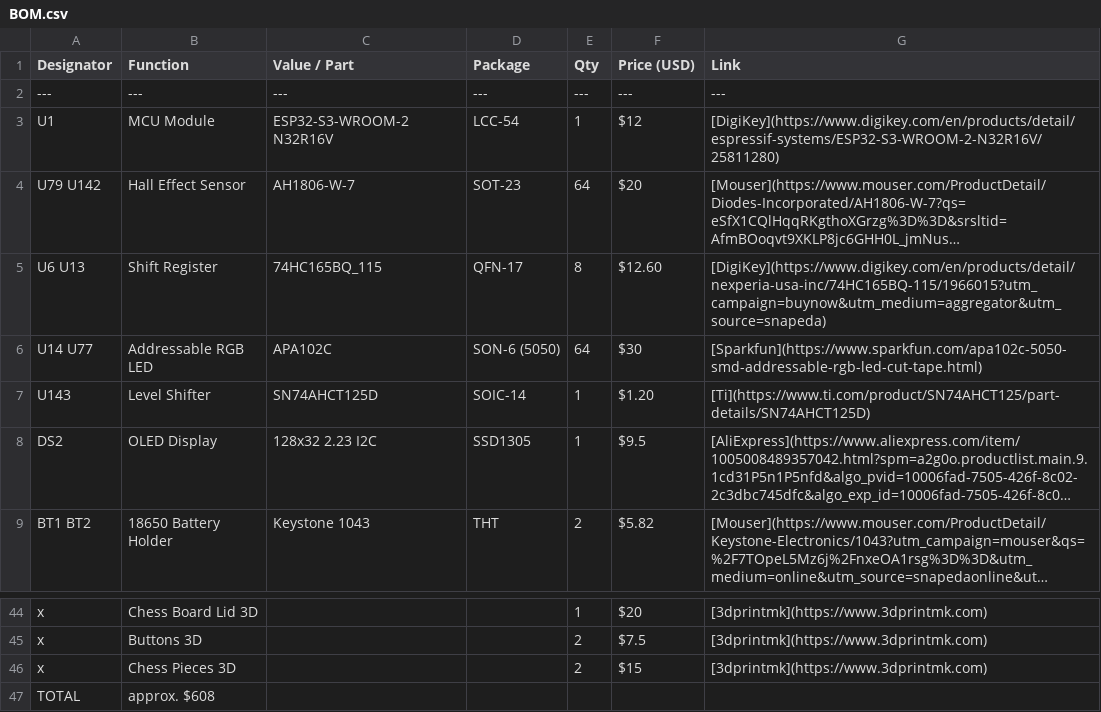
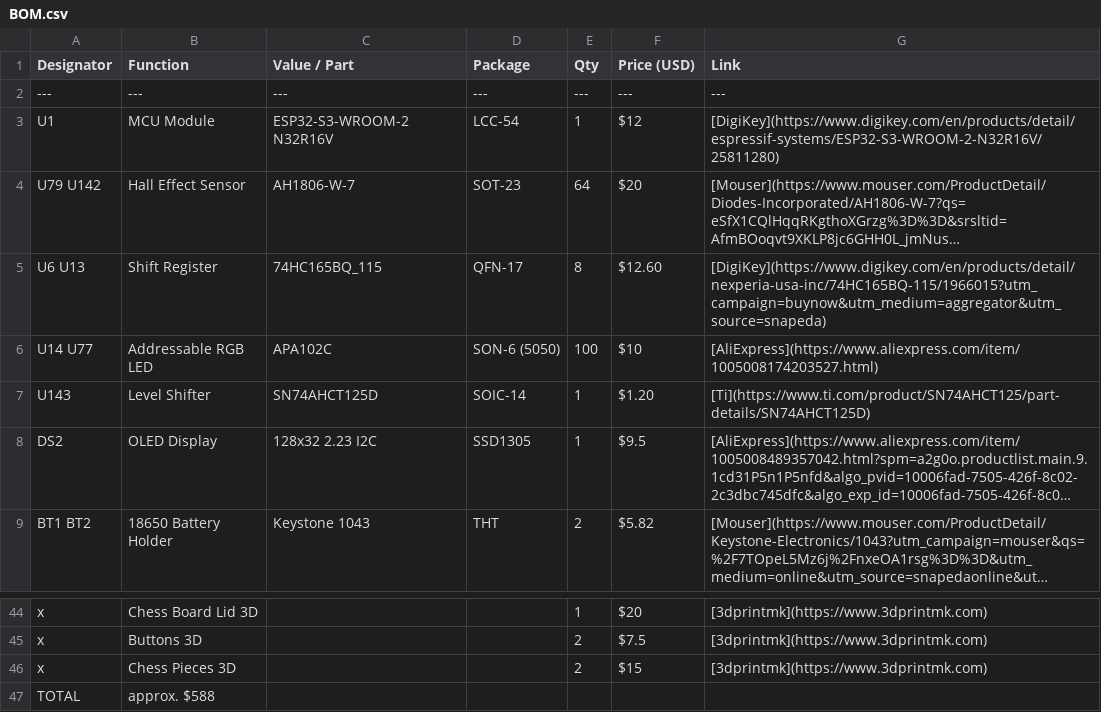
Before and after one commit to Ajakovski/Chess-Master-Board, a CSV file: Hardware/BOM.csv, drawn as a sheet; only a part is shown, gaps mark what is left out; long unchanged cells end in …; the diff names each change by its address in the sheet, - before the commit and + after, or states it on an @@ line.

Commit message:
small fix

```diff
--- a/Hardware/BOM.csv
+++ b/Hardware/BOM.csv
-E6 (Qty): 64
+E6 (Qty): 100
-F6 (Price (USD)): $30
+F6 (Price (USD)): $10
-G6 (Link): [Sparkfun](https://www.sparkfun.com/apa102c-5050-smd-addressable-rgb-led-cut-tape.html)
+G6 (Link): [AliExpress](https://www.aliexpress.com/item/1005008174203527.html)
-B47 (Function): approx. $608
+B47 (Function): approx. $588
```
